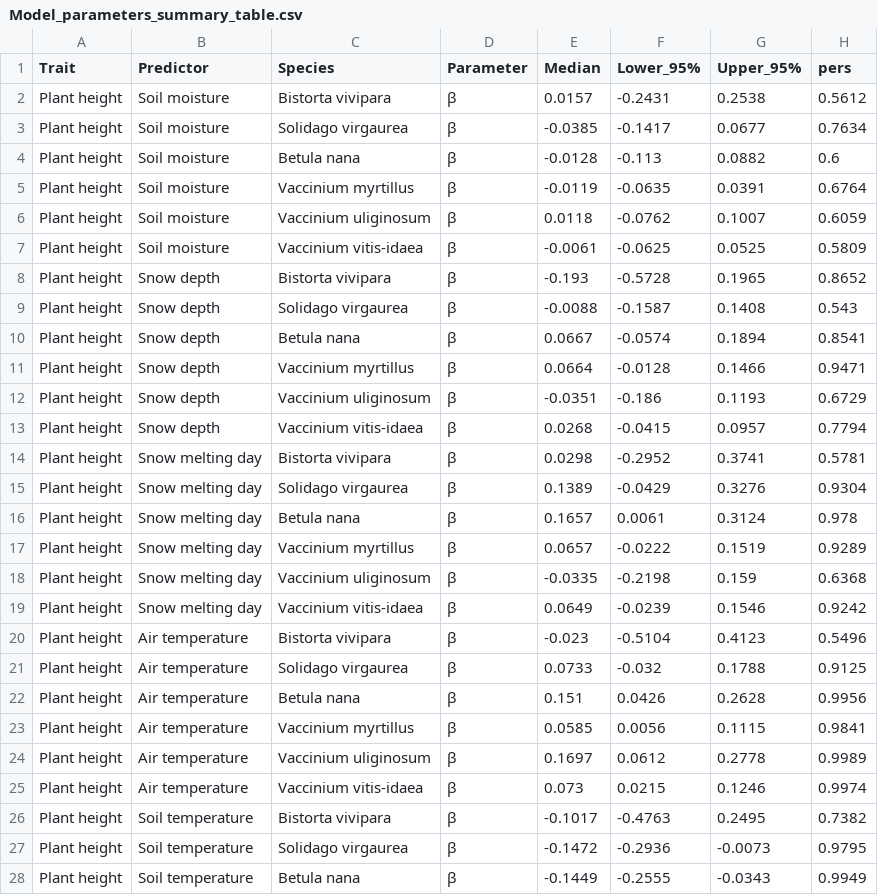
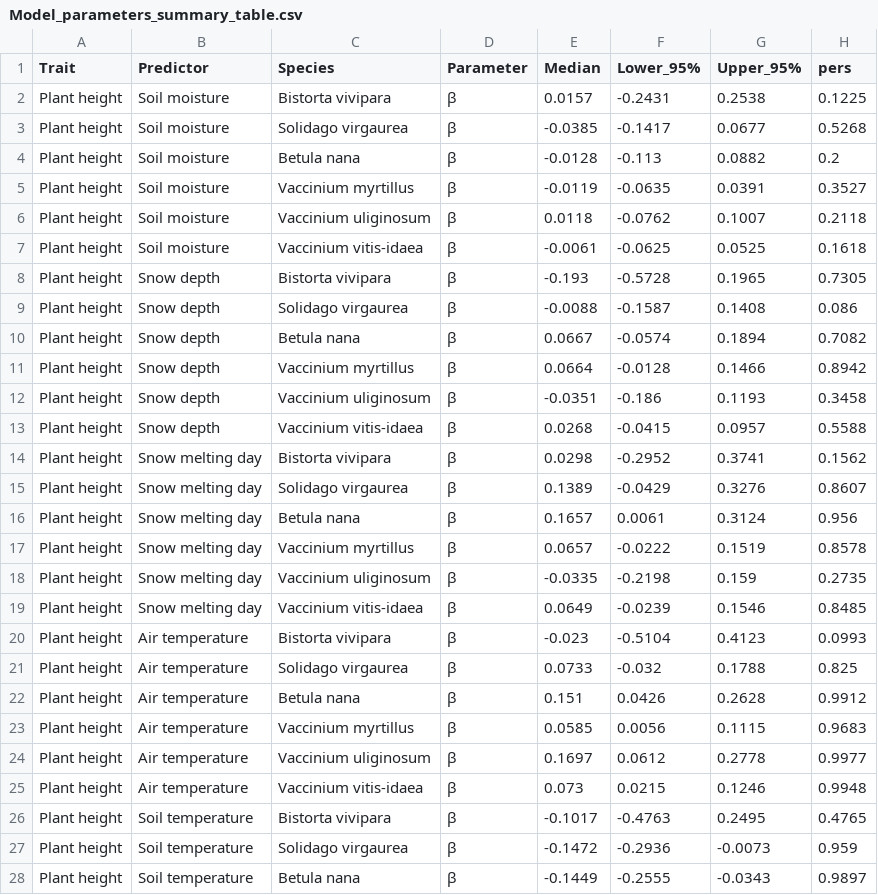
Before and after one commit to poniitty/ITV_grids, a CSV file: output/Model_parameters_summary_table.csv, drawn as a sheet; only a part is shown; the diff covers the shown part only.

```diff
--- a/output/Model_parameters_summary_table.csv
+++ b/output/Model_parameters_summary_table.csv
@@ -1,28 +1,28 @@
 Trait,Predictor,Species,Parameter,Median,Lower_95%,Upper_95%,pers
-Plant height,Soil moisture,Bistorta vivipara,β,0.0157,-0.2431,0.2538,0.5612
-Plant height,Soil moisture,Solidago virgaurea,β,-0.0385,-0.1417,0.0677,0.7634
-Plant height,Soil moisture,Betula nana,β,-0.0128,-0.113,0.0882,0.6
-Plant height,Soil moisture,Vaccinium myrtillus,β,-0.0119,-0.0635,0.0391,0.6764
-Plant height,Soil moisture,Vaccinium uliginosum,β,0.0118,-0.0762,0.1007,0.6059
-Plant height,Soil moisture,Vaccinium vitis-idaea,β,-0.0061,-0.0625,0.0525,0.5809
-Plant height,Snow depth,Bistorta vivipara,β,-0.193,-0.5728,0.1965,0.8652
-Plant height,Snow depth,Solidago virgaurea,β,-0.0088,-0.1587,0.1408,0.543
-Plant height,Snow depth,Betula nana,β,0.0667,-0.0574,0.1894,0.8541
-Plant height,Snow depth,Vaccinium myrtillus,β,0.0664,-0.0128,0.1466,0.9471
-Plant height,Snow depth,Vaccinium uliginosum,β,-0.0351,-0.186,0.1193,0.6729
-Plant height,Snow depth,Vaccinium vitis-idaea,β,0.0268,-0.0415,0.0957,0.7794
-Plant height,Snow melting day,Bistorta vivipara,β,0.0298,-0.2952,0.3741,0.5781
-Plant height,Snow melting day,Solidago virgaurea,β,0.1389,-0.0429,0.3276,0.9304
-Plant height,Snow melting day,Betula nana,β,0.1657,0.0061,0.3124,0.978
-Plant height,Snow melting day,Vaccinium myrtillus,β,0.0657,-0.0222,0.1519,0.9289
-Plant height,Snow melting day,Vaccinium uliginosum,β,-0.0335,-0.2198,0.159,0.6368
-Plant height,Snow melting day,Vaccinium vitis-idaea,β,0.0649,-0.0239,0.1546,0.9242
-Plant height,Air temperature,Bistorta vivipara,β,-0.023,-0.5104,0.4123,0.5496
-Plant height,Air temperature,Solidago virgaurea,β,0.0733,-0.032,0.1788,0.9125
-Plant height,Air temperature,Betula nana,β,0.151,0.0426,0.2628,0.9956
-Plant height,Air temperature,Vaccinium myrtillus,β,0.0585,0.0056,0.1115,0.9841
-Plant height,Air temperature,Vaccinium uliginosum,β,0.1697,0.0612,0.2778,0.9989
-Plant height,Air temperature,Vaccinium vitis-idaea,β,0.073,0.0215,0.1246,0.9974
-Plant height,Soil temperature,Bistorta vivipara,β,-0.1017,-0.4763,0.2495,0.7382
-Plant height,Soil temperature,Solidago virgaurea,β,-0.1472,-0.2936,-0.0073,0.9795
-Plant height,Soil temperature,Betula nana,β,-0.1449,-0.2555,-0.0343,0.9949
+Plant height,Soil moisture,Bistorta vivipara,β,0.0157,-0.2431,0.2538,0.1225
+Plant height,Soil moisture,Solidago virgaurea,β,-0.0385,-0.1417,0.0677,0.5268
+Plant height,Soil moisture,Betula nana,β,-0.0128,-0.113,0.0882,0.2
+Plant height,Soil moisture,Vaccinium myrtillus,β,-0.0119,-0.0635,0.0391,0.3527
+Plant height,Soil moisture,Vaccinium uliginosum,β,0.0118,-0.0762,0.1007,0.2118
+Plant height,Soil moisture,Vaccinium vitis-idaea,β,-0.0061,-0.0625,0.0525,0.1618
+Plant height,Snow depth,Bistorta vivipara,β,-0.193,-0.5728,0.1965,0.7305
+Plant height,Snow depth,Solidago virgaurea,β,-0.0088,-0.1587,0.1408,0.086
+Plant height,Snow depth,Betula nana,β,0.0667,-0.0574,0.1894,0.7082
+Plant height,Snow depth,Vaccinium myrtillus,β,0.0664,-0.0128,0.1466,0.8942
+Plant height,Snow depth,Vaccinium uliginosum,β,-0.0351,-0.186,0.1193,0.3458
+Plant height,Snow depth,Vaccinium vitis-idaea,β,0.0268,-0.0415,0.0957,0.5588
+Plant height,Snow melting day,Bistorta vivipara,β,0.0298,-0.2952,0.3741,0.1562
+Plant height,Snow melting day,Solidago virgaurea,β,0.1389,-0.0429,0.3276,0.8607
+Plant height,Snow melting day,Betula nana,β,0.1657,0.0061,0.3124,0.956
+Plant height,Snow melting day,Vaccinium myrtillus,β,0.0657,-0.0222,0.1519,0.8578
+Plant height,Snow melting day,Vaccinium uliginosum,β,-0.0335,-0.2198,0.159,0.2735
+Plant height,Snow melting day,Vaccinium vitis-idaea,β,0.0649,-0.0239,0.1546,0.8485
+Plant height,Air temperature,Bistorta vivipara,β,-0.023,-0.5104,0.4123,0.0993
+Plant height,Air temperature,Solidago virgaurea,β,0.0733,-0.032,0.1788,0.825
+Plant height,Air temperature,Betula nana,β,0.151,0.0426,0.2628,0.9912
+Plant height,Air temperature,Vaccinium myrtillus,β,0.0585,0.0056,0.1115,0.9683
+Plant height,Air temperature,Vaccinium uliginosum,β,0.1697,0.0612,0.2778,0.9977
+Plant height,Air temperature,Vaccinium vitis-idaea,β,0.073,0.0215,0.1246,0.9948
+Plant height,Soil temperature,Bistorta vivipara,β,-0.1017,-0.4763,0.2495,0.4765
+Plant height,Soil temperature,Solidago virgaurea,β,-0.1472,-0.2936,-0.0073,0.959
+Plant height,Soil temperature,Betula nana,β,-0.1449,-0.2555,-0.0343,0.9897
```
Also changed, not shown: 80 edited cells elsewhere in this file, 1 other file.
